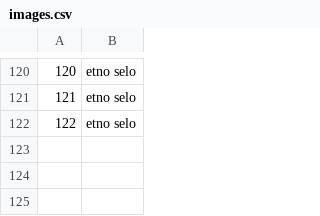
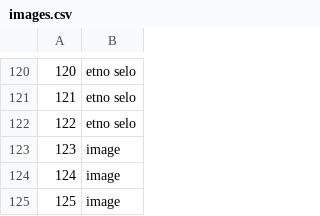
Before and after one commit to mil184/SIMS-tim-B, a CSV file: SIMS-Initial-Project-main/InitialProject/InitialProject/Resources/Data/images.csv, drawn as a sheet; only a part is shown, gaps mark what is left out.

```diff
--- a/SIMS-Initial-Project-main/InitialProject/InitialProject/Resources/Data/images.csv
+++ b/SIMS-Initial-Project-main/InitialProject/InitialProject/Resources/Data/images.csv
@@ -122 +122,4 @@
 122|etno selo
+123|image
+124|image
+125|image
```
Also changed, not shown: SIMS-Initial-Project-main/InitialProject/InitialProject/Resources/Data/tourRequests.csv, SIMS-Initial-Project-main/InitialProject/InitialProject/Resources/Data/tourReservations.csv, 5 other files.
